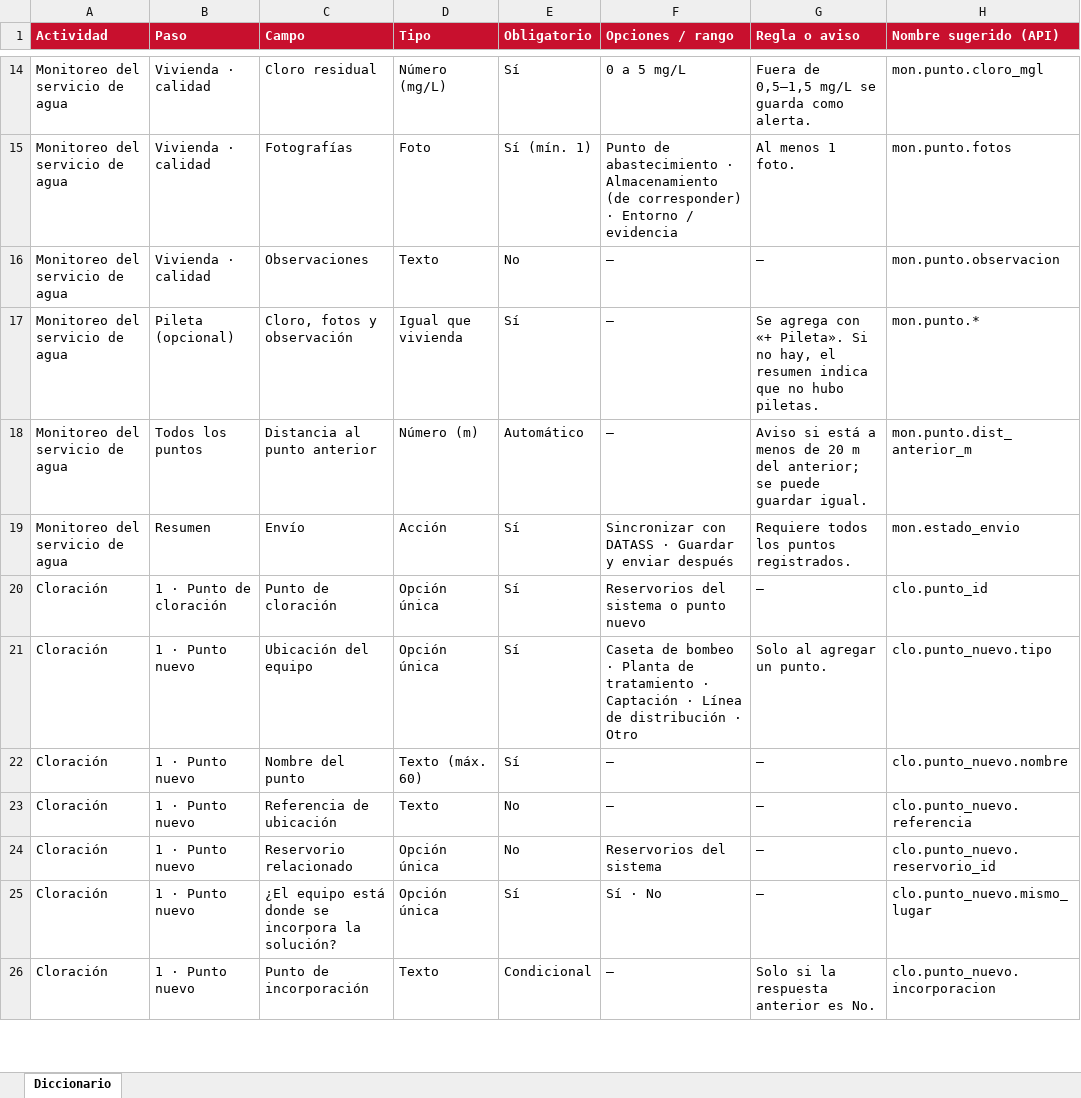
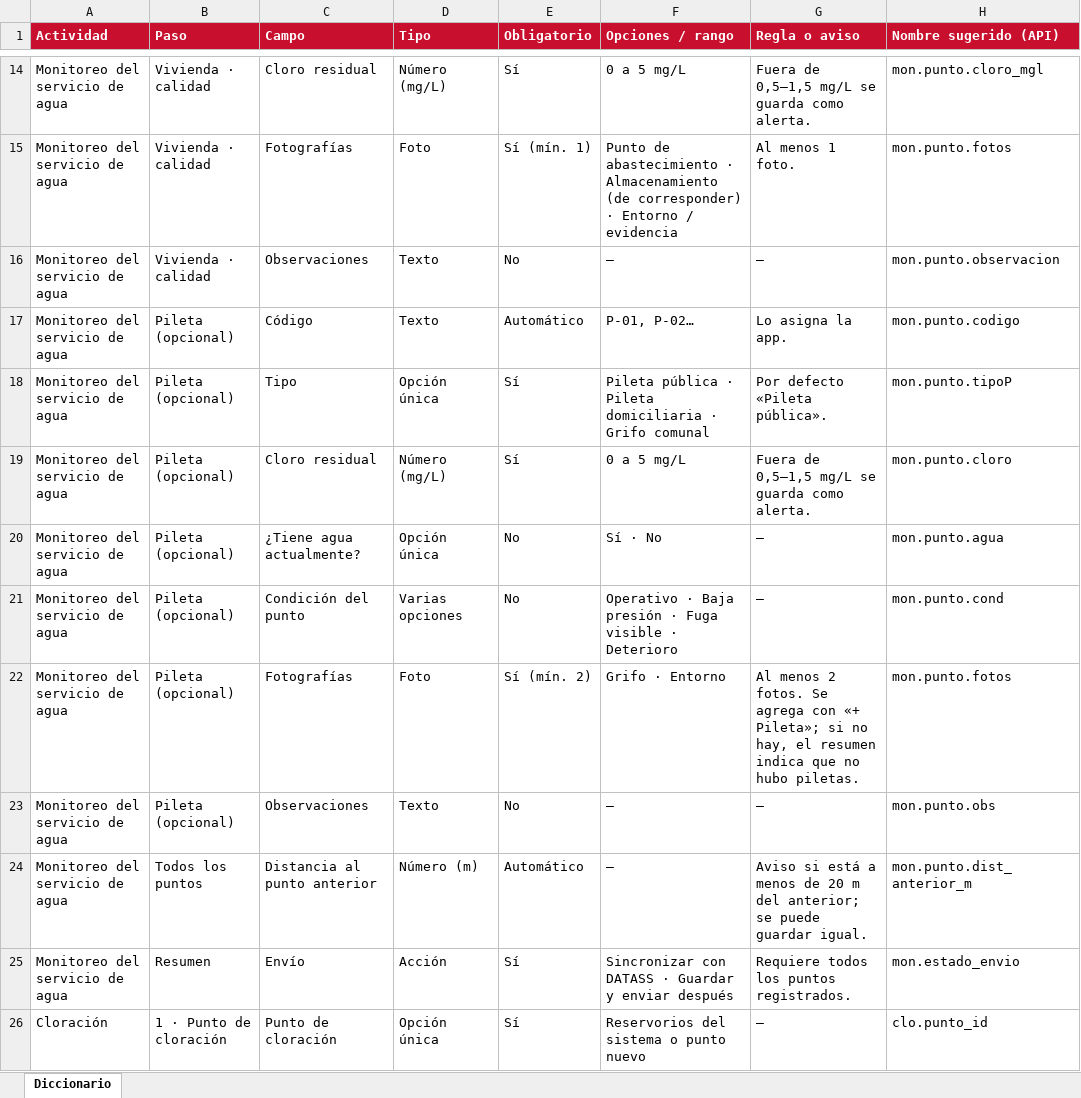
Before and after one commit to rubengrb/datass-movil-offline, an Excel workbook: cuestionarios/diccionario.xlsx, sheet Diccionario, drawn as a sheet; only a part is shown, gaps mark what is left out; the shorter side is filled out with more unchanged rows; values as stored, in another font and other column widths than the file's, no borders; addresses are those after the commit; the diff names each change by its address in the sheet, - before the commit and + after, or states it on an @@ line.

```diff
--- a/cuestionarios/diccionario.xlsx (sheet Diccionario)
+++ b/cuestionarios/diccionario.xlsx (sheet Diccionario)
+row 17: Monitoreo del servicio de agua | Pileta (opcional) | Código | Texto | Automático | P-01, P-02… | Lo asigna la app. | mon.punto.codigo
+row 18: Monitoreo del servicio de agua | Pileta (opcional) | Tipo | Opción única | Sí | Pileta pública · Pileta domiciliaria · Grifo comunal | Por defecto «Pileta pública». | mon.punto.tipoP
-C19 (Campo): Cloro, fotos y observación
+C19 (Campo): Cloro residual
-D19 (Tipo): Igual que vivienda
+D19 (Tipo): Número (mg/L)
-F19 (Opciones / rango): —
+F19 (Opciones / rango): 0 a 5 mg/L
-G19 (Regla o aviso): Se agrega con «+ Pileta». Si no hay, el resumen indica que no hubo piletas.
+G19 (Regla o aviso): Fuera de 0,5–1,5 mg/L se guarda como alerta.
-H19 (Nombre sugerido (API)): mon.punto.*
+H19 (Nombre sugerido (API)): mon.punto.cloro
+row 20: Monitoreo del servicio de agua | Pileta (opcional) | ¿Tiene agua actualmente? | Opción única | No | Sí · No | — | mon.punto.agua
+row 21: Monitoreo del servicio de agua | Pileta (opcional) | Condición del punto | Varias opciones | No | Operativo · Baja presión · Fuga visible · Deterioro | — | mon.punto.cond
+row 22: Monitoreo del servicio de agua | Pileta (opcional) | Fotografías | Foto | Sí (mín. 2) | Grifo · Entorno | Al menos 2 fotos. Se agrega con «+ Pileta»; si no hay, el resumen indica que no hubo piletas. | mon.punto.fotos
+row 23: Monitoreo del servicio de agua | Pileta (opcional) | Observaciones | Texto | No | — | — | mon.punto.obs
```
Also changed, not shown: 34 other files.
